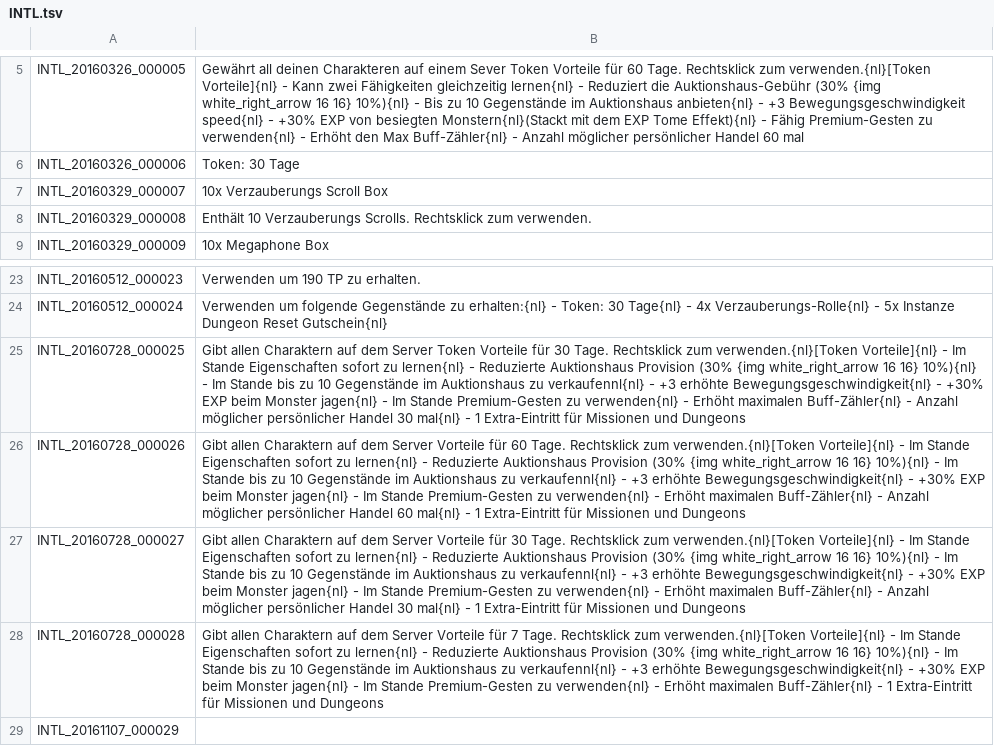
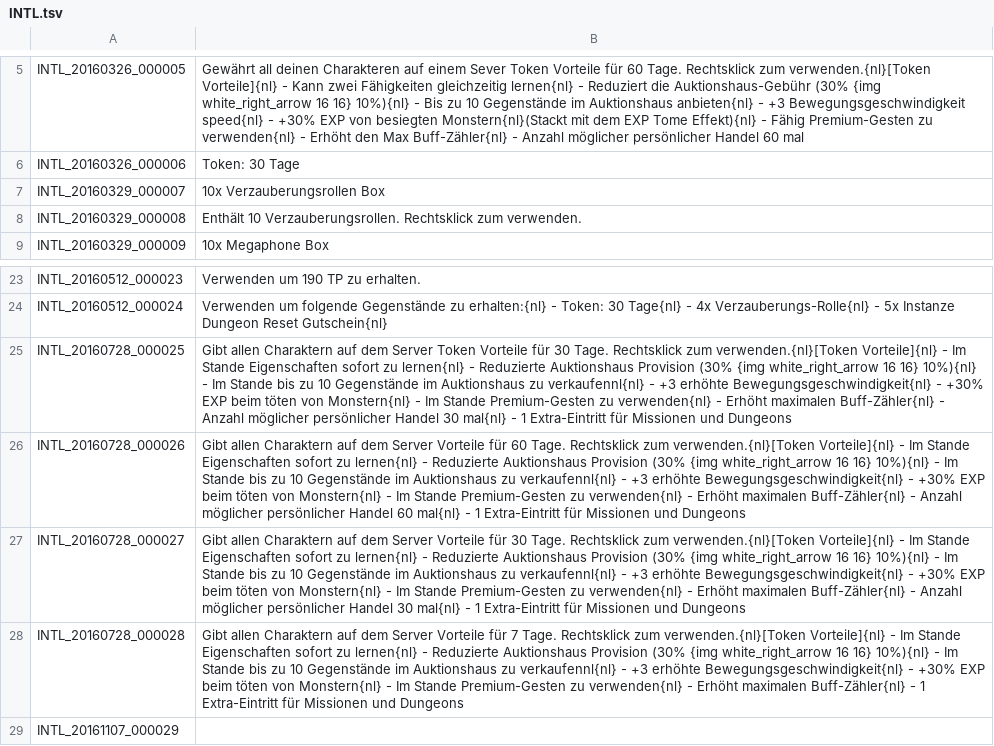
Before and after one commit to Triky313/TreeOfSavior-GermanTranslation, a TSV file: INTL.tsv, drawn as a sheet; only a part is shown, gaps mark what is left out.

```diff
--- a/INTL.tsv
+++ b/INTL.tsv
@@ -6,4 +6,4 @@ INTL_20160326_000005	Gewährt all deinen Charakteren auf einem Sever Token Vorte
 INTL_20160326_000006	Token: 30 Tage
-INTL_20160329_000007	10x Verzauberungs Scroll Box
-INTL_20160329_000008	Enthält 10 Verzauberungs Scrolls. Rechtsklick zum verwenden.
+INTL_20160329_000007	10x Verzauberungsrollen Box
+INTL_20160329_000008	Enthält 10 Verzauberungsrollen. Rechtsklick zum verwenden.
 INTL_20160329_000009	10x Megaphone Box
@@ -24,6 +24,6 @@ INTL_20160512_000023	Verwenden um 190 TP zu erhalten.
 INTL_20160512_000024	Verwenden um folgende Gegenstände zu erhalten:{nl} - Token: 30 Tage{nl} - 4x Verzauberungs-Rolle{nl} - 5x Instanze Dungeon Reset Gutschein{nl}
-INTL_20160728_000025	Gibt allen Charaktern auf dem Server Token Vorteile für 30 Tage. Rechtsklick zum verwenden.{nl}[Token Vorteile]{nl} - Im Stande Eigenschaften sofort zu lernen{nl} - Reduzierte Auktionshaus Provision (30% {img white_right_arrow 16 16} 10%){nl} - Im Stande bis zu 10 Gegenstände im Auktionshaus zu verkaufennl{nl} - +3 erhöhte Bewegungsgeschwindigkeit{nl} - +30% EXP beim Monster jagen{nl} - Im Stande Premium-Gesten zu verwenden{nl} - Erhöht maximalen Buff-Zähler{nl} - Anzahl möglicher persönlicher Handel 30 mal{nl} - 1 Extra-Eintritt für Missionen und Dungeons
-INTL_20160728_000026	Gibt allen Charaktern auf dem Server Vorteile für 60 Tage. Rechtsklick zum verwenden.{nl}[Token Vorteile]{nl} - Im Stande Eigenschaften sofort zu lernen{nl} - Reduzierte Auktionshaus Provision (30% {img white_right_arrow 16 16} 10%){nl} - Im Stande bis zu 10 Gegenstände im Auktionshaus zu verkaufennl{nl} - +3 erhöhte Bewegungsgeschwindigkeit{nl} - +30% EXP beim Monster jagen{nl} - Im Stande Premium-Gesten zu verwenden{nl} - Erhöht maximalen Buff-Zähler{nl} - Anzahl möglicher persönlicher Handel 60 mal{nl} - 1 Extra-Eintritt für Missionen und Dungeons
-INTL_20160728_000027	Gibt allen Charaktern auf dem Server Vorteile für 30 Tage. Rechtsklick zum verwenden.{nl}[Token Vorteile]{nl} - Im Stande Eigenschaften sofort zu lernen{nl} - Reduzierte Auktionshaus Provision (30% {img white_right_arrow 16 16} 10%){nl} - Im Stande bis zu 10 Gegenstände im Auktionshaus zu verkaufennl{nl} - +3 erhöhte Bewegungsgeschwindigkeit{nl} - +30% EXP beim Monster jagen{nl} - Im Stande Premium-Gesten zu verwenden{nl} - Erhöht maximalen Buff-Zähler{nl} - Anzahl möglicher persönlicher Handel 30 mal{nl} - 1 Extra-Eintritt für Missionen und Dungeons
-INTL_20160728_000028	Gibt allen Charaktern auf dem Server Vorteile für 7 Tage. Rechtsklick zum verwenden.{nl}[Token Vorteile]{nl} - Im Stande Eigenschaften sofort zu lernen{nl} - Reduzierte Auktionshaus Provision (30% {img white_right_arrow 16 16} 10%){nl} - Im Stande bis zu 10 Gegenstände im Auktionshaus zu verkaufennl{nl} - +3 erhöhte Bewegungsgeschwindigkeit{nl} - +30% EXP beim Monster jagen{nl} - Im Stande Premium-Gesten zu verwenden{nl} - Erhöht maximalen Buff-Zähler{nl} - 1 Extra-Eintritt für Missionen und Dungeons
+INTL_20160728_000025	Gibt allen Charaktern auf dem Server Token Vorteile für 30 Tage. Rechtsklick zum verwenden.{nl}[Token Vorteile]{nl} - Im Stande Eigenschaften sofort zu lernen{nl} - Reduzierte Auktionshaus Provision (30% {img white_right_arrow 16 16} 10%){nl} - Im Stande bis zu 10 Gegenstände im Auktionshaus zu verkaufennl{nl} - +3 erhöhte Bewegungsgeschwindigkeit{nl} - +30% EXP beim töten von Monstern{nl} - Im Stande Premium-Gesten zu verwenden{nl} - Erhöht maximalen Buff-Zähler{nl} - Anzahl möglicher persönlicher Handel 30 mal{nl} - 1 Extra-Eintritt für Missionen und Dungeons
+INTL_20160728_000026	Gibt allen Charaktern auf dem Server Vorteile für 60 Tage. Rechtsklick zum verwenden.{nl}[Token Vorteile]{nl} - Im Stande Eigenschaften sofort zu lernen{nl} - Reduzierte Auktionshaus Provision (30% {img white_right_arrow 16 16} 10%){nl} - Im Stande bis zu 10 Gegenstände im Auktionshaus zu verkaufennl{nl} - +3 erhöhte Bewegungsgeschwindigkeit{nl} - +30% EXP beim töten von Monstern{nl} - Im Stande Premium-Gesten zu verwenden{nl} - Erhöht maximalen Buff-Zähler{nl} - Anzahl möglicher persönlicher Handel 60 mal{nl} - 1 Extra-Eintritt für Missionen und Dungeons
+INTL_20160728_000027	Gibt allen Charaktern auf dem Server Vorteile für 30 Tage. Rechtsklick zum verwenden.{nl}[Token Vorteile]{nl} - Im Stande Eigenschaften sofort zu lernen{nl} - Reduzierte Auktionshaus Provision (30% {img white_right_arrow 16 16} 10%){nl} - Im Stande bis zu 10 Gegenstände im Auktionshaus zu verkaufennl{nl} - +3 erhöhte Bewegungsgeschwindigkeit{nl} - +30% EXP beim töten von Monstern{nl} - Im Stande Premium-Gesten zu verwenden{nl} - Erhöht maximalen Buff-Zähler{nl} - Anzahl möglicher persönlicher Handel 30 mal{nl} - 1 Extra-Eintritt für Missionen und Dungeons
+INTL_20160728_000028	Gibt allen Charaktern auf dem Server Vorteile für 7 Tage. Rechtsklick zum verwenden.{nl}[Token Vorteile]{nl} - Im Stande Eigenschaften sofort zu lernen{nl} - Reduzierte Auktionshaus Provision (30% {img white_right_arrow 16 16} 10%){nl} - Im Stande bis zu 10 Gegenstände im Auktionshaus zu verkaufennl{nl} - +3 erhöhte Bewegungsgeschwindigkeit{nl} - +30% EXP beim töten von Monstern{nl} - Im Stande Premium-Gesten zu verwenden{nl} - Erhöht maximalen Buff-Zähler{nl} - 1 Extra-Eintritt für Missionen und Dungeons
 INTL_20161107_000029	
```
Also changed, not shown: UI.tsv, 1 other file.
